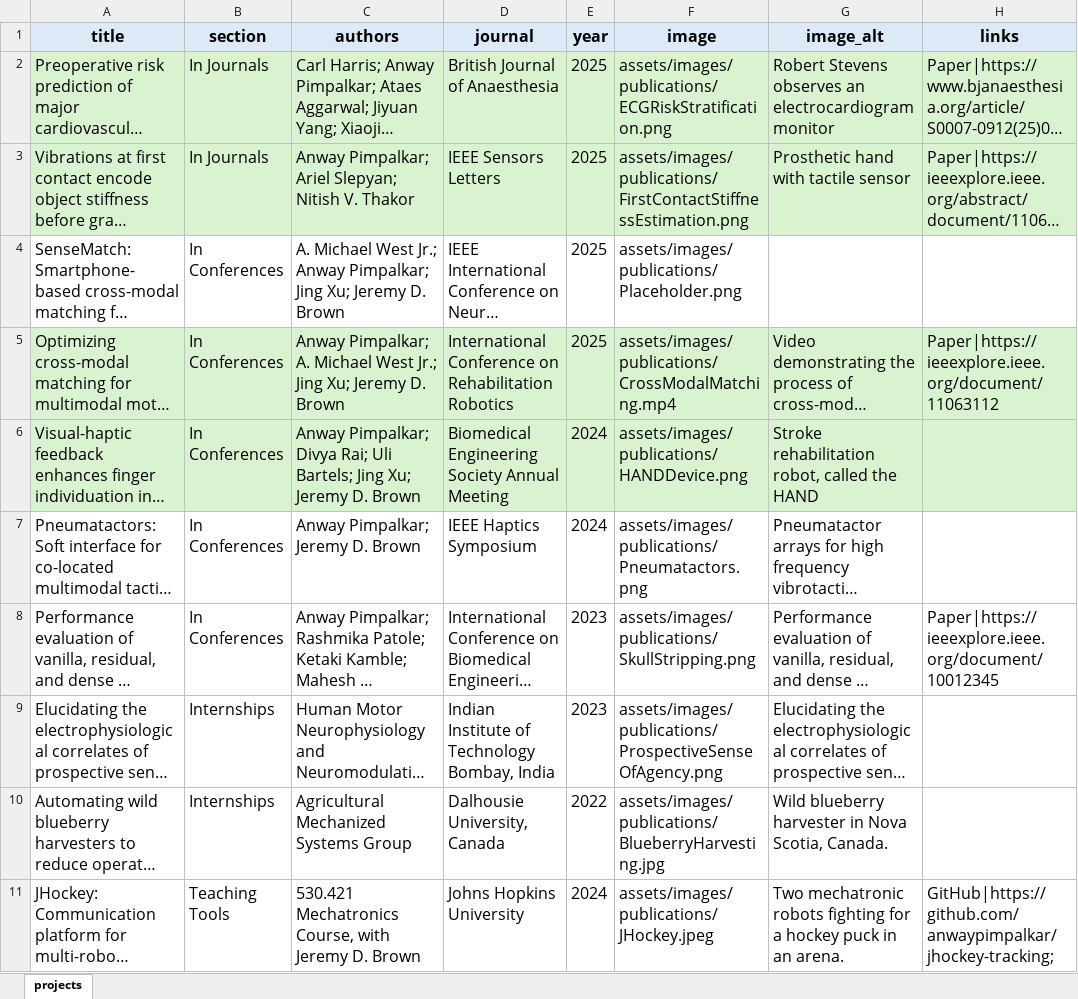
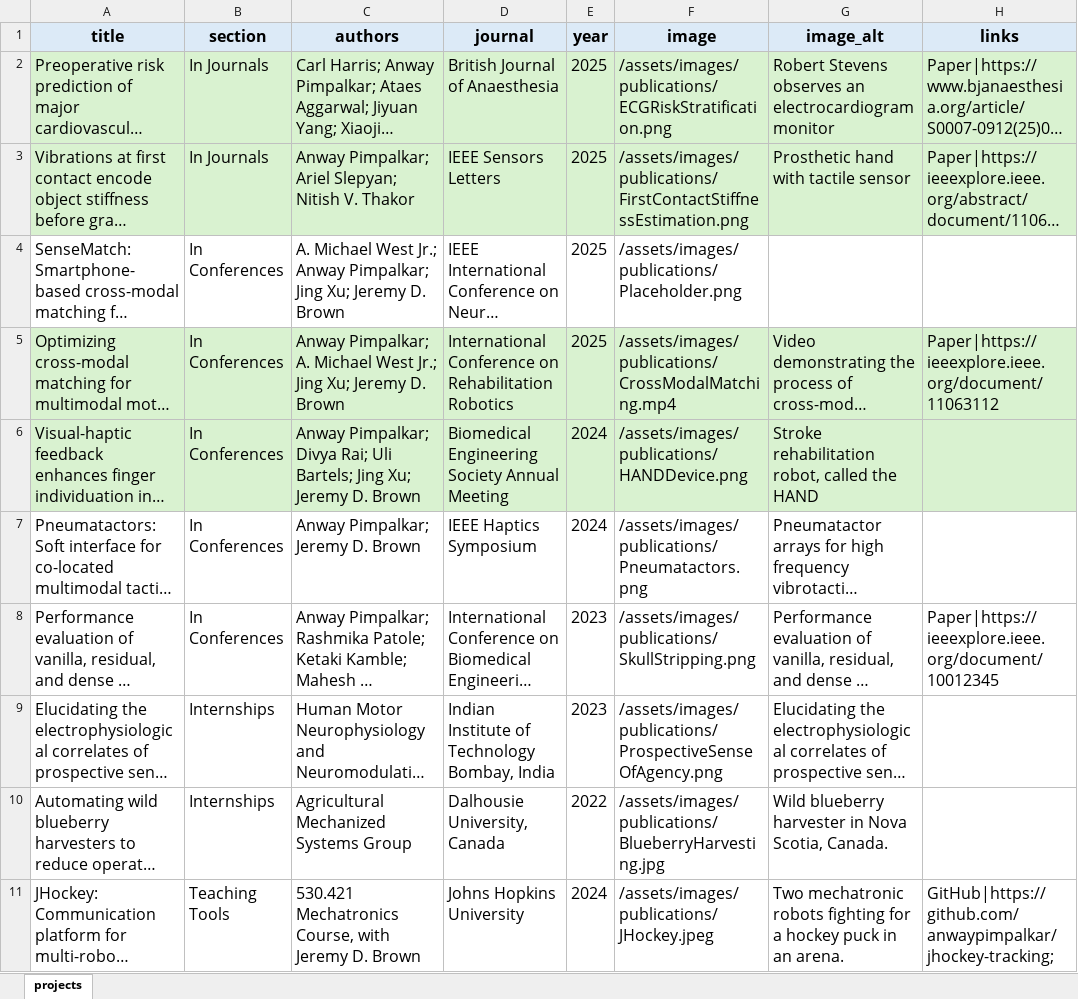
Before and after one commit to anwaypimpalkar/anwaypimpalkar.github.io, an Excel workbook: data/projects.xlsx, sheet projects, drawn as a sheet; only a part is shown; long unchanged cells end in …; values as stored, in another font and other column widths than the file's, no borders; the diff names each change by its address in the sheet, - before the commit and + after, or states it on an @@ line.

```diff
--- a/data/projects.xlsx (sheet projects)
+++ b/data/projects.xlsx (sheet projects)
-F2 (image): assets/images/publications/ECGRiskStratification.png
+F2 (image): /assets/images/publications/ECGRiskStratification.png
-F3 (image): assets/images/publications/FirstContactStiffnessEstimation.png
+F3 (image): /assets/images/publications/FirstContactStiffnessEstimation.png
-F4 (image): assets/images/publications/Placeholder.png
+F4 (image): /assets/images/publications/Placeholder.png
-F5 (image): assets/images/publications/CrossModalMatching.mp4
+F5 (image): /assets/images/publications/CrossModalMatching.mp4
-F6 (image): assets/images/publications/HANDDevice.png
+F6 (image): /assets/images/publications/HANDDevice.png
-F7 (image): assets/images/publications/Pneumatactors.png
+F7 (image): /assets/images/publications/Pneumatactors.png
-F8 (image): assets/images/publications/SkullStripping.png
+F8 (image): /assets/images/publications/SkullStripping.png
-F9 (image): assets/images/publications/ProspectiveSenseOfAgency.png
+F9 (image): /assets/images/publications/ProspectiveSenseOfAgency.png
-F10 (image): assets/images/publications/BlueberryHarvesting.jpg
+F10 (image): /assets/images/publications/BlueberryHarvesting.jpg
-F11 (image): assets/images/publications/JHockey.jpeg
+F11 (image): /assets/images/publications/JHockey.jpeg
```
Also changed, not shown: data/news.xlsx, 1 other file.
